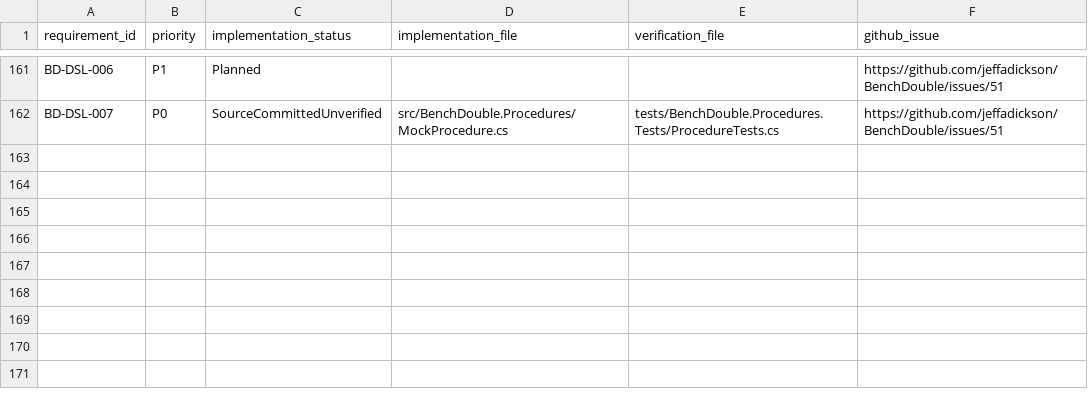
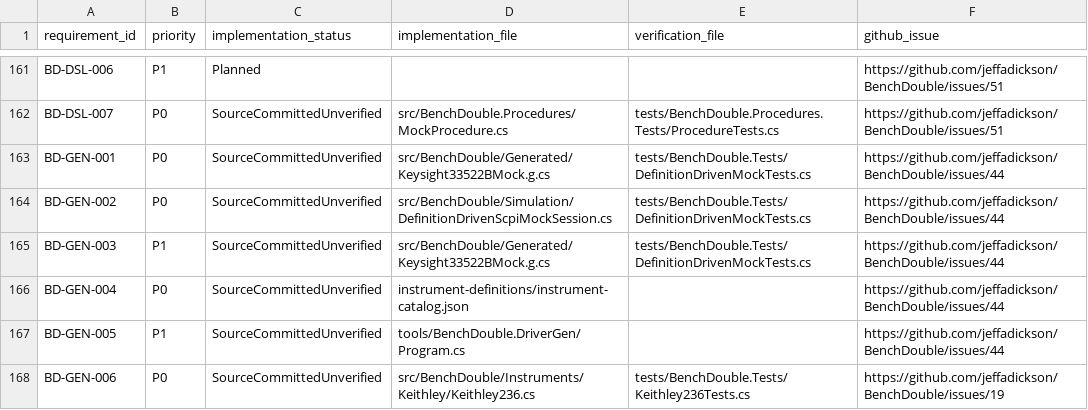
Before and after one commit to jeffadickson/BenchForge, a CSV file: requirements/traceability.csv, drawn as a sheet; only a part is shown, gaps mark what is left out.

Commit message:
Track generated typed driver/mock parity, inventory evidence and Keithley safety requirements

```diff
--- a/requirements/traceability.csv
+++ b/requirements/traceability.csv
@@ -162 +162,7 @@ requirement_id,priority,implementation_status,implementation_file,verification_f
 "BD-DSL-007","P0","SourceCommittedUnverified","src/BenchDouble.Procedures/MockProcedure.cs","tests/BenchDouble.Procedures.Tests/ProcedureTests.cs","https://github.com/jeffadickson/BenchDouble/issues/51"
+"BD-GEN-001","P0","SourceCommittedUnverified","src/BenchDouble/Generated/Keysight33522BMock.g.cs","tests/BenchDouble.Tests/DefinitionDrivenMockTests.cs","https://github.com/jeffadickson/BenchDouble/issues/44"
+"BD-GEN-002","P0","SourceCommittedUnverified","src/BenchDouble/Simulation/DefinitionDrivenScpiMockSession.cs","tests/BenchDouble.Tests/DefinitionDrivenMockTests.cs","https://github.com/jeffadickson/BenchDouble/issues/44"
+"BD-GEN-003","P1","SourceCommittedUnverified","src/BenchDouble/Generated/Keysight33522BMock.g.cs","tests/BenchDouble.Tests/DefinitionDrivenMockTests.cs","https://github.com/jeffadickson/BenchDouble/issues/44"
+"BD-GEN-004","P0","SourceCommittedUnverified","instrument-definitions/instrument-catalog.json","","https://github.com/jeffadickson/BenchDouble/issues/44"
+"BD-GEN-005","P1","SourceCommittedUnverified","tools/BenchDouble.DriverGen/Program.cs","","https://github.com/jeffadickson/BenchDouble/issues/44"
+"BD-GEN-006","P0","SourceCommittedUnverified","src/BenchDouble/Instruments/Keithley/Keithley236.cs","tests/BenchDouble.Tests/Keithley236Tests.cs","https://github.com/jeffadickson/BenchDouble/issues/19"
```
